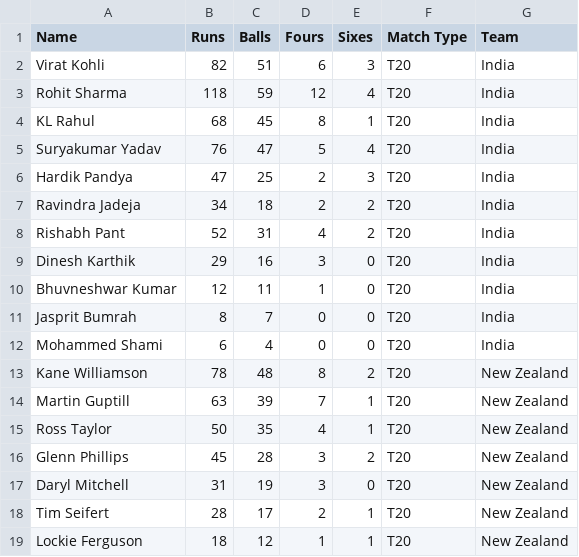
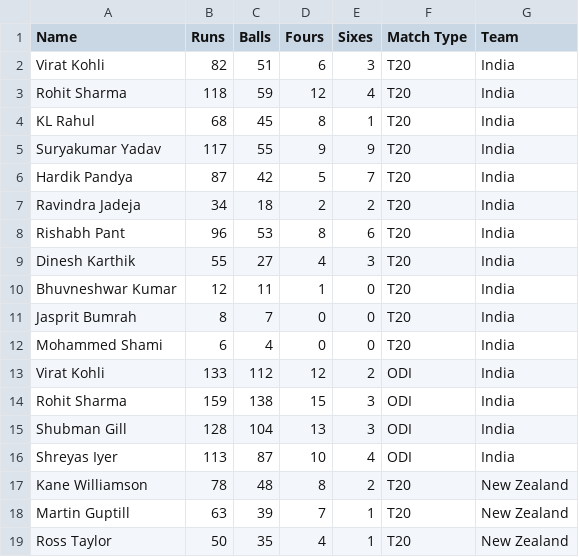
Before and after one commit to charan-kumar99/Cricket-Performance-Analyzer, a CSV file: players.csv, drawn as a sheet; only a part is shown; the shorter side is filled out with more unchanged rows.

Commit message:
Updated frontend design, AI commands, and player data

```diff
--- a/players.csv
+++ b/players.csv
@@ -4,7 +4,7 @@ Rohit Sharma,118,59,12,4,T20,India
 KL Rahul,68,45,8,1,T20,India
-Suryakumar Yadav,76,47,5,4,T20,India
-Hardik Pandya,47,25,2,3,T20,India
+Suryakumar Yadav,117,55,9,9,T20,India
+Hardik Pandya,87,42,5,7,T20,India
 Ravindra Jadeja,34,18,2,2,T20,India
-Rishabh Pant,52,31,4,2,T20,India
-Dinesh Karthik,29,16,3,0,T20,India
+Rishabh Pant,96,53,8,6,T20,India
+Dinesh Karthik,55,27,4,3,T20,India
 Bhuvneshwar Kumar,12,11,1,0,T20,India
@@ -12,2 +12,6 @@ Jasprit Bumrah,8,7,0,0,T20,India
 Mohammed Shami,6,4,0,0,T20,India
+Virat Kohli,133,112,12,2,ODI,India
+Rohit Sharma,159,138,15,3,ODI,India
+Shubman Gill,128,104,13,3,ODI,India
+Shreyas Iyer,113,87,10,4,ODI,India
 Kane Williamson,78,48,8,2,T20,New Zealand
```
Also changed, not shown: 5 other files.
